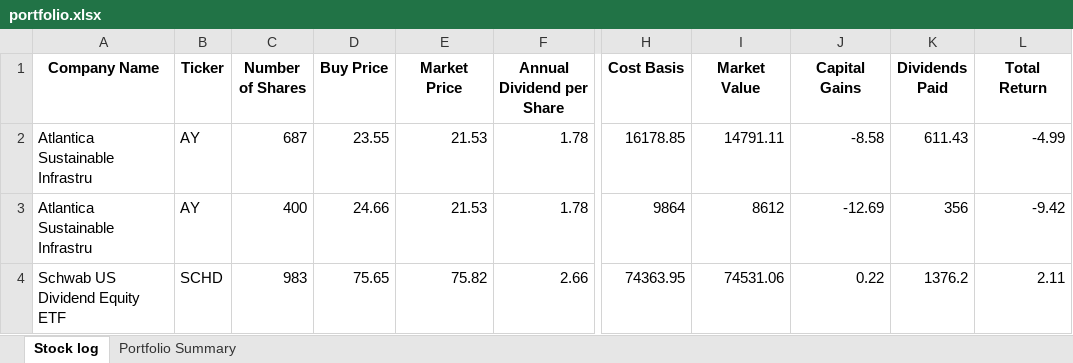
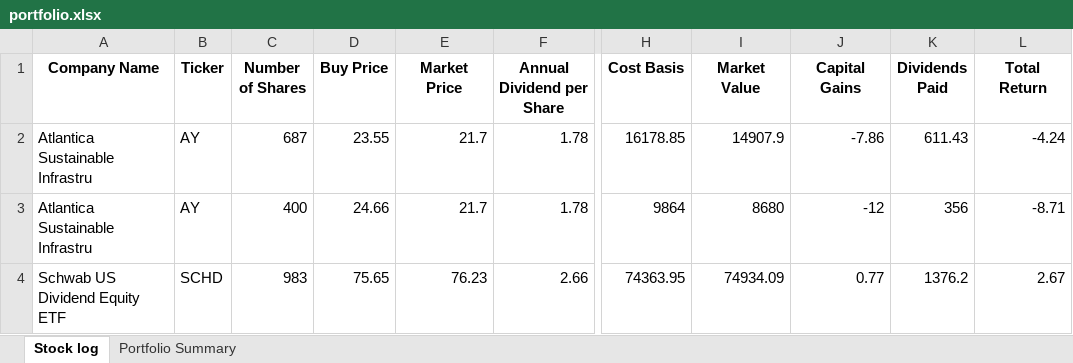
Before and after one commit to MaxKavun/portfolio, an Excel workbook: data/portfolio.xlsx, sheet Stock log, drawn as a sheet; only a part is shown, gaps mark what is left out; values as stored, in another font and other column widths than the file's, no borders; the diff names each change by its address in the sheet, - before the commit and + after, or states it on an @@ line.

```diff
--- a/data/portfolio.xlsx (sheet Stock log)
+++ b/data/portfolio.xlsx (sheet Stock log)
-E2:E3 (Market Price): 21.53
+E2:E3 (Market Price): 21.7
-I2 (Market Value): 14791.11
+I2 (Market Value): 14907.9
-J2 (Capital Gains): -8.58
+J2 (Capital Gains): -7.86
-L2 (Total Return): -4.99
+L2 (Total Return): -4.24
-I3 (Market Value): 8612
+I3 (Market Value): 8680
-J3 (Capital Gains): -12.69
+J3 (Capital Gains): -12
-L3 (Total Return): -9.42
+L3 (Total Return): -8.71
-E4 (Market Price): 75.82
+E4 (Market Price): 76.23
-I4 (Market Value): 74531.06
+I4 (Market Value): 74934.09
-J4 (Capital Gains): 0.22
+J4 (Capital Gains): 0.77
-L4 (Total Return): 2.11
+L4 (Total Return): 2.67
```
Also changed, not shown: sheet Portfolio Summary, 7 other files.
